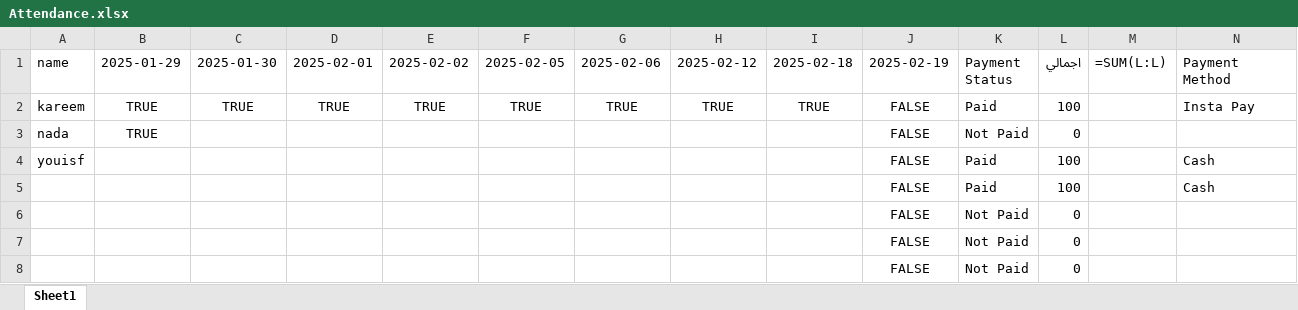
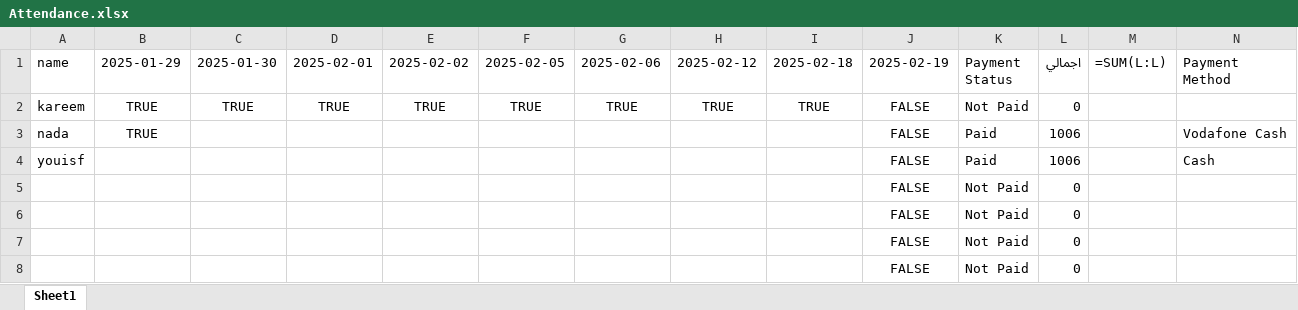
Before and after one commit to Kareemmohamed433/attendanceprogram, an Excel workbook: Attendance.xlsx, sheet Sheet1, drawn as a sheet; values as stored, in another font and other column widths than the file's, no borders; formulas without a stored value are shown as written; removed rows and columns are numbered as before the commit, all else as after; the diff names each change by its address in the sheet, - before the commit and + after, or states it on an @@ line.

```diff
--- a/Attendance.xlsx (sheet Sheet1)
+++ b/Attendance.xlsx (sheet Sheet1)
-K2 (Payment Status): Paid
+K2 (Payment Status): Not Paid
-L2 (اجمالي): 100
+L2 (اجمالي): 0
-N2 (Payment Method): Insta Pay
+N2 (Payment Method): (empty)
-K3 (Payment Status): Not Paid
+K3 (Payment Status): Paid
-L3 (اجمالي): 0
+L3 (اجمالي): 1006
-N3 (Payment Method): (empty)
+N3 (Payment Method): Vodafone Cash
-L4 (اجمالي): 100
+L4 (اجمالي): 1006
-row 5:  |  |  |  |  |  |  |  |  | FALSE | Paid | 100 |  | Cash
+row 5:  |  |  |  |  |  |  |  |  | FALSE | Not Paid | 0
```
Also changed, not shown: 21 other files.
